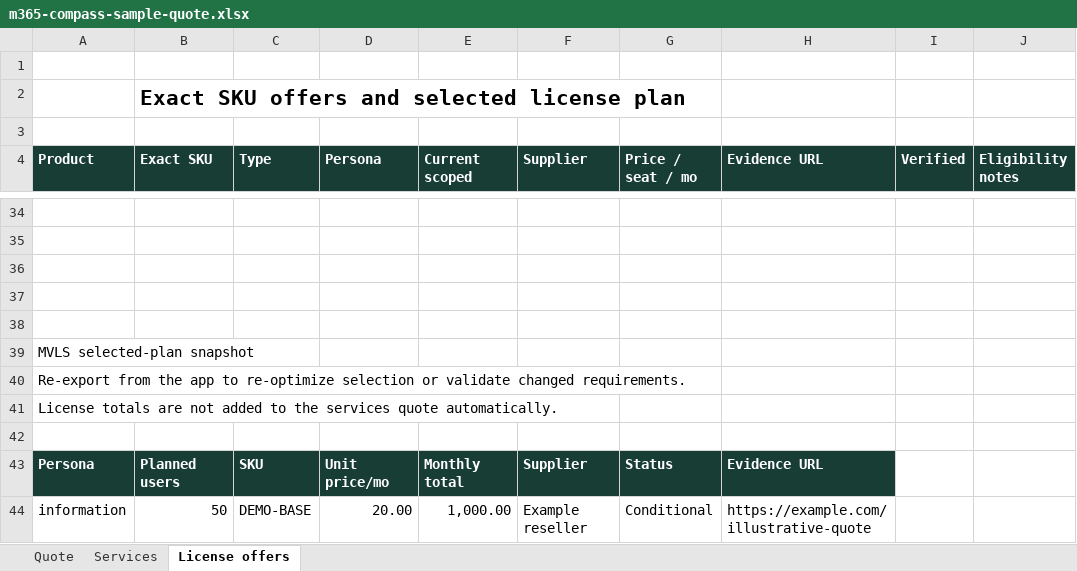
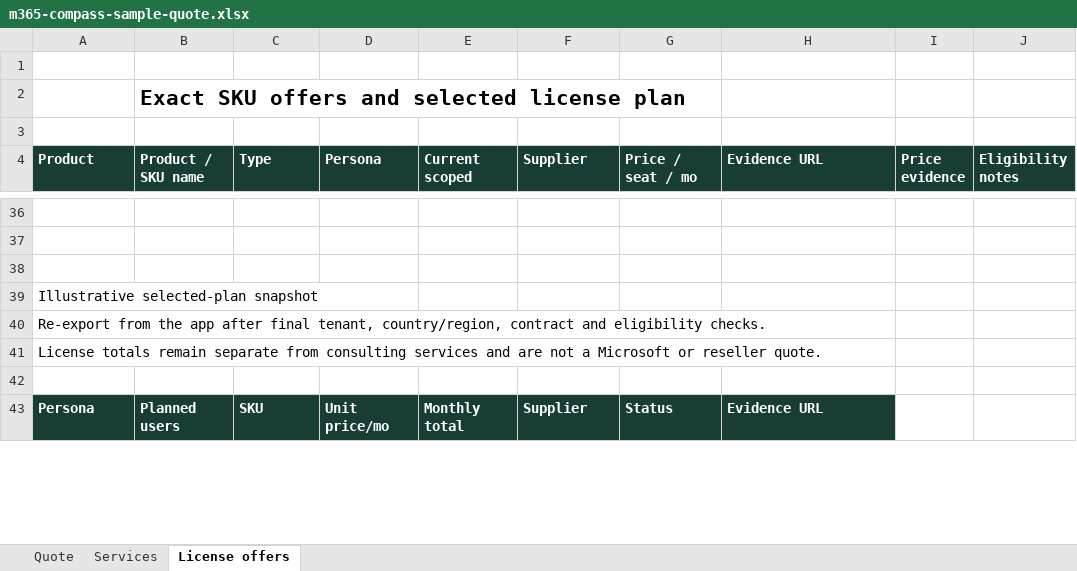
Before and after one commit to levoncosta/m365-compass-demo, an Excel workbook: assets/m365-compass-sample-quote.xlsx, sheet License offers, drawn as a sheet; only a part is shown, gaps mark what is left out; values as stored, in another font and other column widths than the file's, no borders; removed rows and columns are numbered as before the commit, all else as after; the diff covers the shown part only; the diff names each change by its address in the sheet, - before the commit and + after, or states it on an @@ line.

Commit message:
Clarify customer demo and use real M365 SKUs

```diff
--- a/assets/m365-compass-sample-quote.xlsx (sheet License offers)
+++ b/assets/m365-compass-sample-quote.xlsx (sheet License offers)
-B4: Exact SKU
+B4: Product / SKU name
-I4: Verified
+I4: Price evidence
-row 37: (empty)
-row 38: (empty)
-A39 (Product): MVLS selected-plan snapshot
+A39 (Product): Illustrative selected-plan snapshot
-A40 (Product): …the app to re-optimize selection or validate changed requirements.
+A40 (Product): …the app after final tenant, country/region, contract and eligibility checks.
-A41 (Product): License totals are not added to the services quote automatically.
+A41 (Product): License totals remain separate from consulting services and are not a Microsoft or reseller quote.
-row 44: information | 50 | DEMO-BASE | 20.00 | 1,000.00 | Example reseller | Conditional | https://example.com/illustrative-quote
```
Also changed, not shown: 8 added rows, 5 removed rows and 1 edited cell elsewhere in this sheet, sheet Quote, 1 other file.
